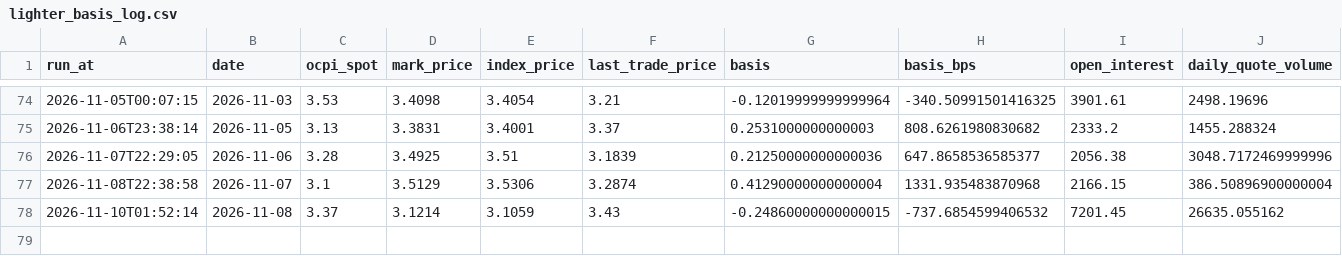
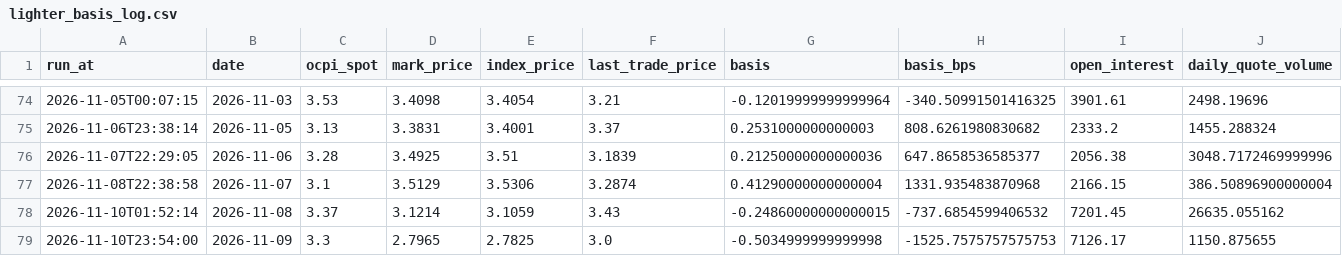
Before and after one commit to pepeelvis/ornn-h100-predictor, a CSV file: lighter_basis_log.csv, drawn as a sheet; only a part is shown, gaps mark what is left out; the diff names each change by its address in the sheet, - before the commit and + after, or states it on an @@ line.

```diff
--- a/lighter_basis_log.csv
+++ b/lighter_basis_log.csv
+row 79: 2026-11-10T23:54:00 | 2026-11-09 | 3.3 | 2.7965 | 2.7825 | 3.0 | -0.5034999999999998 | -1525.7575757575753 | 7126.17 | 1150.875655
```
Also changed, not shown: predictions_log.csv, 1 other file.
